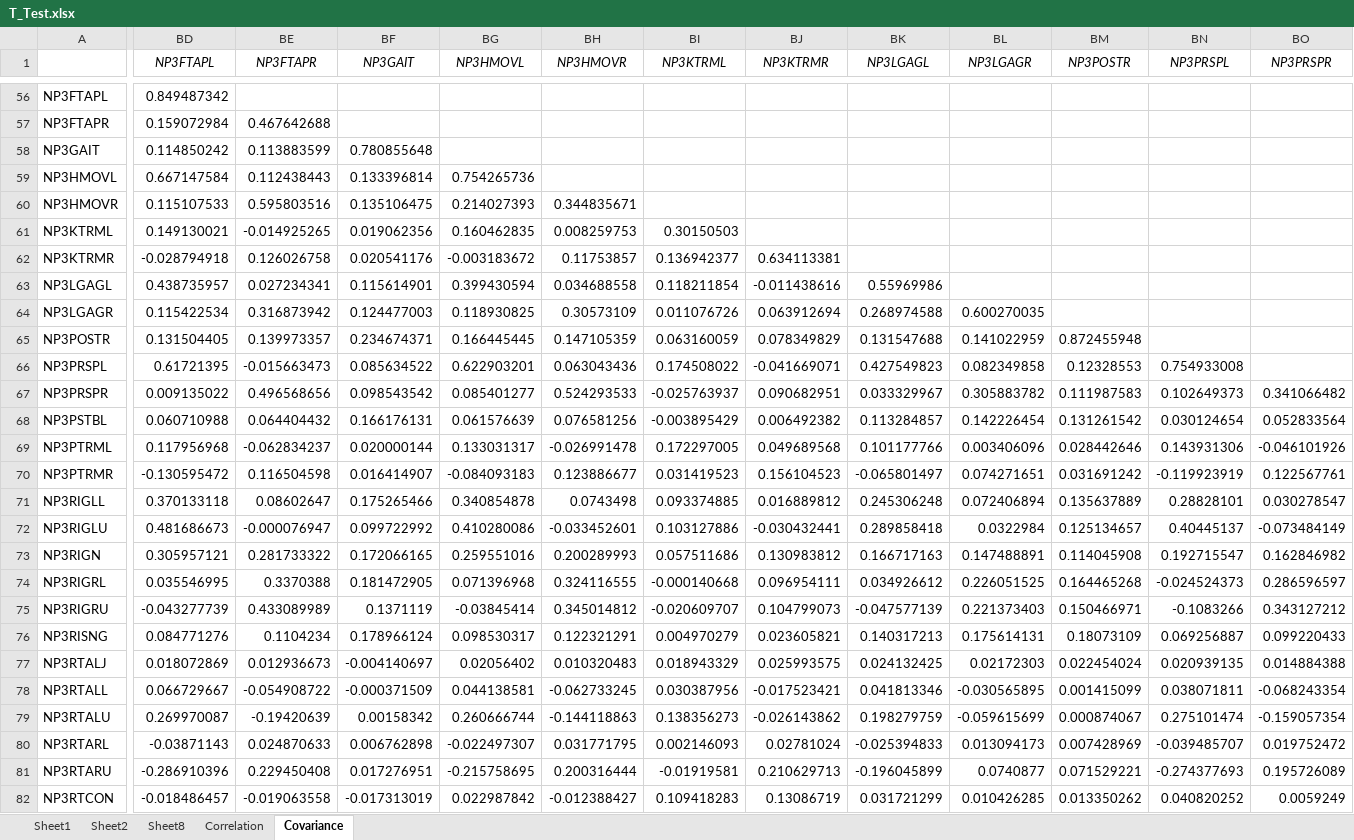
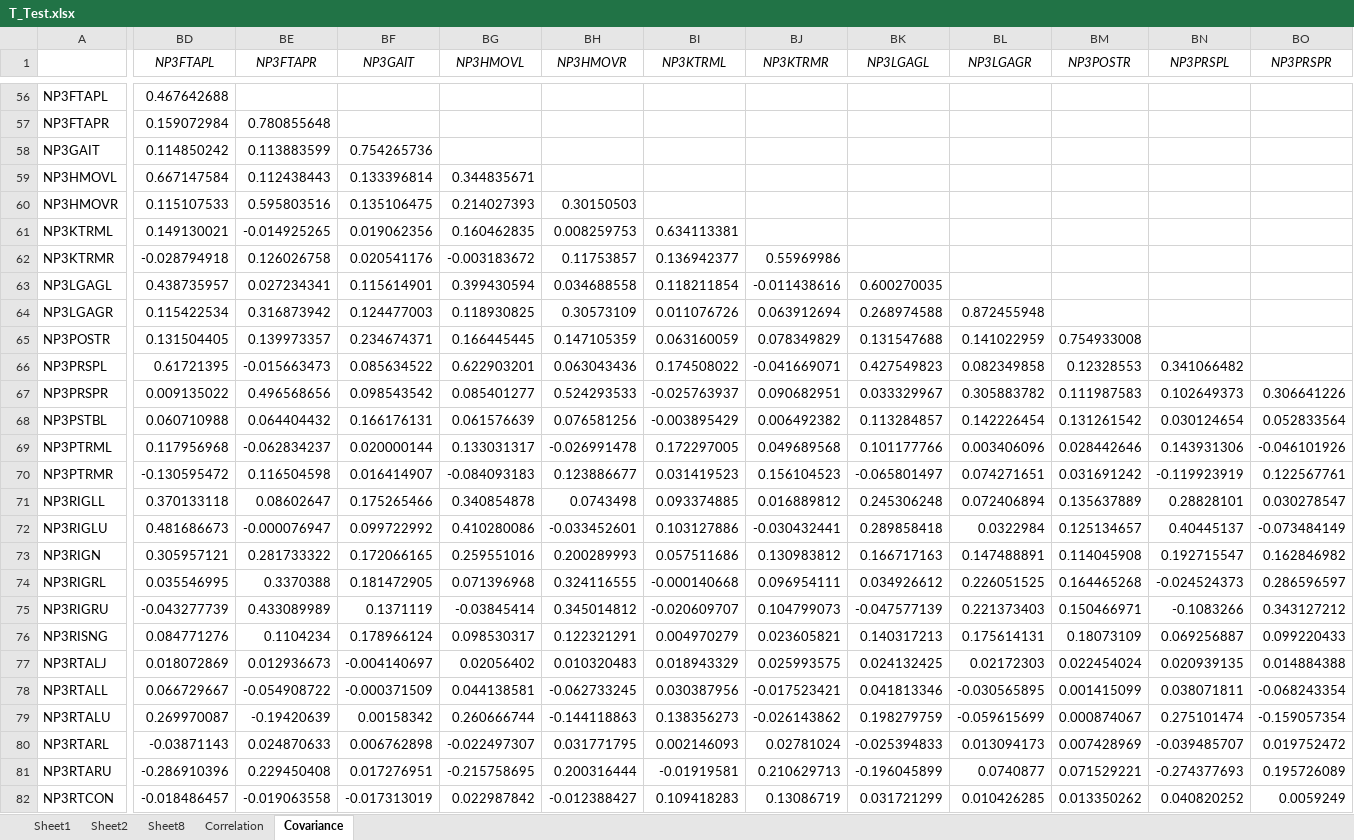
Before and after one commit to iammahbubalam/PPMI_Research_on_Parkinsons, an Excel workbook: src/Sadi/CreatingDataset/WorkingCSVs_DONT_DELETE/T_Test.xlsx, sheet Covariance, drawn as a sheet; only a part is shown, gaps mark what is left out; values as stored, in another font and other column widths than the file's, no borders; the diff covers the shown part only; the diff names each change by its address in the sheet, - before the commit and + after, or states it on an @@ line.

```diff
--- a/src/Sadi/CreatingDataset/WorkingCSVs_DONT_DELETE/T_Test.xlsx (sheet Covariance)
+++ b/src/Sadi/CreatingDataset/WorkingCSVs_DONT_DELETE/T_Test.xlsx (sheet Covariance)
-BD56 (NP3FTAPL): 0.849487342
+BD56 (NP3FTAPL): 0.467642688
-BE57 (NP3FTAPR): 0.467642688
+BE57 (NP3FTAPR): 0.780855648
-BF58 (NP3GAIT): 0.780855648
+BF58 (NP3GAIT): 0.754265736
-BG59 (NP3HMOVL): 0.754265736
+BG59 (NP3HMOVL): 0.344835671
-BH60 (NP3HMOVR): 0.344835671
+BH60 (NP3HMOVR): 0.30150503
-BI61 (NP3KTRML): 0.30150503
+BI61 (NP3KTRML): 0.634113381
-BJ62 (NP3KTRMR): 0.634113381
+BJ62 (NP3KTRMR): 0.55969986
-BK63 (NP3LGAGL): 0.55969986
+BK63 (NP3LGAGL): 0.600270035
-BL64 (NP3LGAGR): 0.600270035
+BL64 (NP3LGAGR): 0.872455948
-BM65 (NP3POSTR): 0.872455948
+BM65 (NP3POSTR): 0.754933008
-BN66 (NP3PRSPL): 0.754933008
+BN66 (NP3PRSPL): 0.341066482
-BO67 (NP3PRSPR): 0.341066482
+BO67 (NP3PRSPR): 0.306641226
```
Also changed, not shown: 72 edited cells elsewhere in this sheet, sheet Sheet1, sheet Sheet2, sheet Sheet8.
